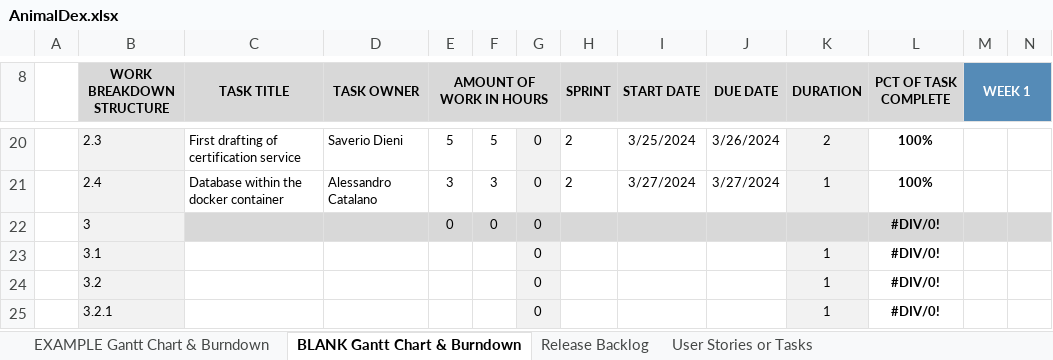
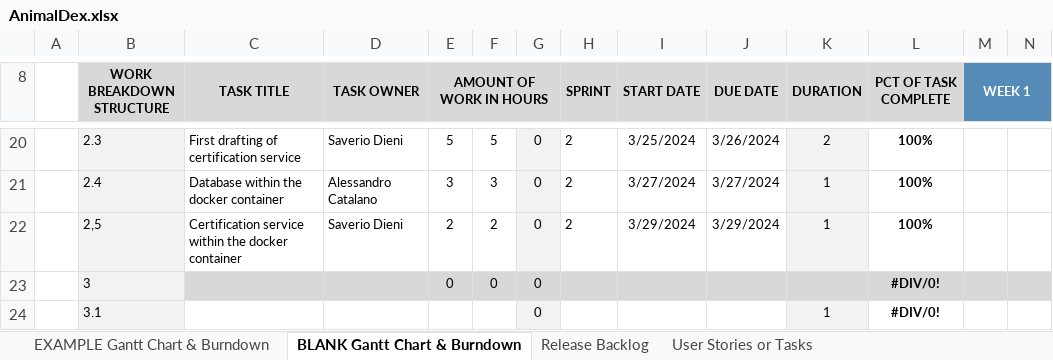
Before and after one commit to Neutrino6/AnimalDex, an Excel workbook: docs/AnimalDex.xlsx, sheet BLANK Gantt Chart & Burndown, drawn as a sheet; only a part is shown, gaps mark what is left out; the shorter side is filled out with more unchanged rows; values as stored, in another font and other column widths than the file's, no borders; charts and pictures not drawn; rows hold the shown columns only; the diff names each change by its address in the sheet, - before the commit and + after, or states it on an @@ line.

Commit message:
update docker-compose file

```diff
--- a/docs/AnimalDex.xlsx (sheet BLANK Gantt Chart & Burndown)
+++ b/docs/AnimalDex.xlsx (sheet BLANK Gantt Chart & Burndown)
+row 22:  | 2,5 | Certification service within the docker container | Saverio Dieni | 2 | 2 | 0 | 2 | 3/29/2024 | 3/29/2024 | 1 | 100%
```
Also changed, not shown: charts or pictures, 9 other files.
